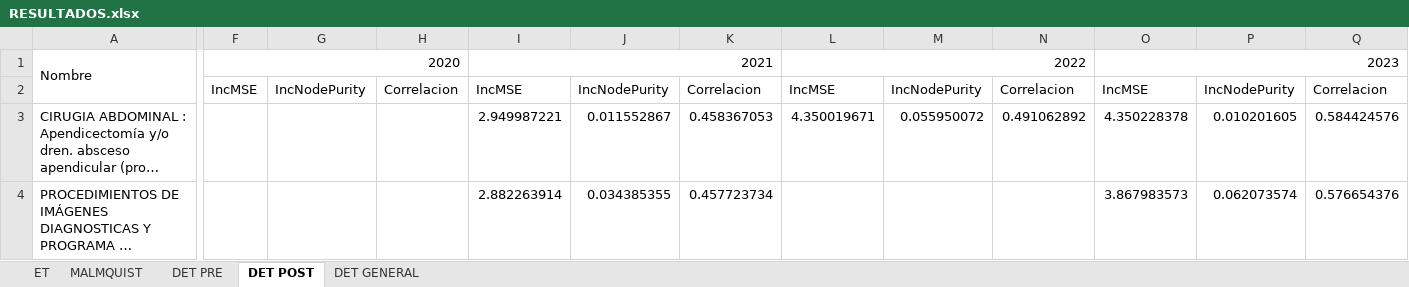
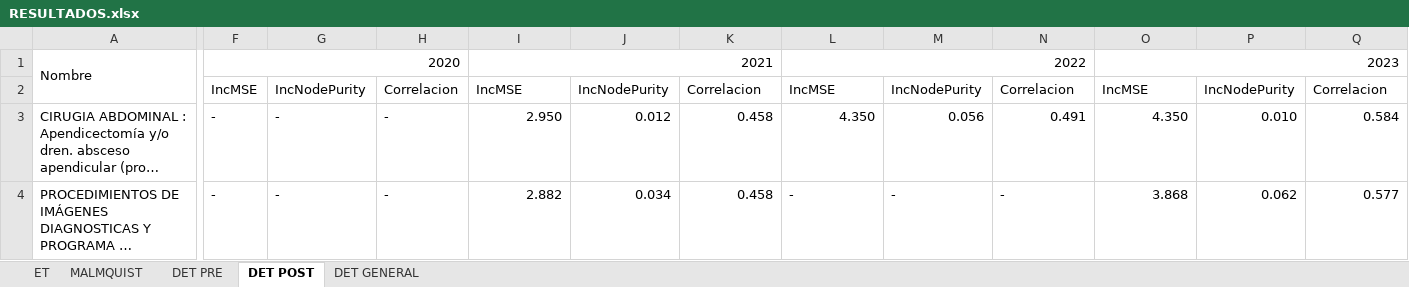
Before and after one commit to dominiqueOsswald/memoria_2024, an Excel workbook: Memoria/RESULTADOS.xlsx, sheet DET POST, drawn as a sheet; only a part is shown, gaps mark what is left out; long unchanged cells end in …; values as stored, in another font and other column widths than the file's, no cell formats; conditional formats not drawn; the diff covers the shown part only; the diff names each change by its address in the sheet, - before the commit and + after, or states it on an @@ line.

```diff
--- a/Memoria/RESULTADOS.xlsx (sheet DET POST)
+++ b/Memoria/RESULTADOS.xlsx (sheet DET POST)
-F3:F4: (empty)
+F3:F4: -
-G3:G4: (empty)
+G3:G4: -
-H3:H4: (empty)
+H3:H4: -
-I3: 2.949987221
+I3: 2.950
-J3: 0.011552867
+J3: 0.012
-K3: 0.458367053
+K3: 0.458
-L3: 4.350019671
+L3: 4.350
-M3: 0.055950072
+M3: 0.056
-N3: 0.491062892
+N3: 0.491
-O3: 4.350228378
+O3: 4.350
-P3: 0.010201605
+P3: 0.010
-Q3: 0.584424576
+Q3: 0.584
-I4: 2.882263914
+I4: 2.882
-J4: 0.034385355
+J4: 0.034
-K4: 0.457723734
+K4: 0.458
-L4: (empty)
+L4: -
-M4: (empty)
+M4: -
-N4: (empty)
+N4: -
-O4: 3.867983573
+O4: 3.868
-P4: 0.062073574
+P4: 0.062
-Q4: 0.576654376
+Q4: 0.577
```
Also changed, not shown: 676 edited cells elsewhere in this sheet, sheet DET PRE, sheet DET GENERAL, cell formats, 2 other files.
